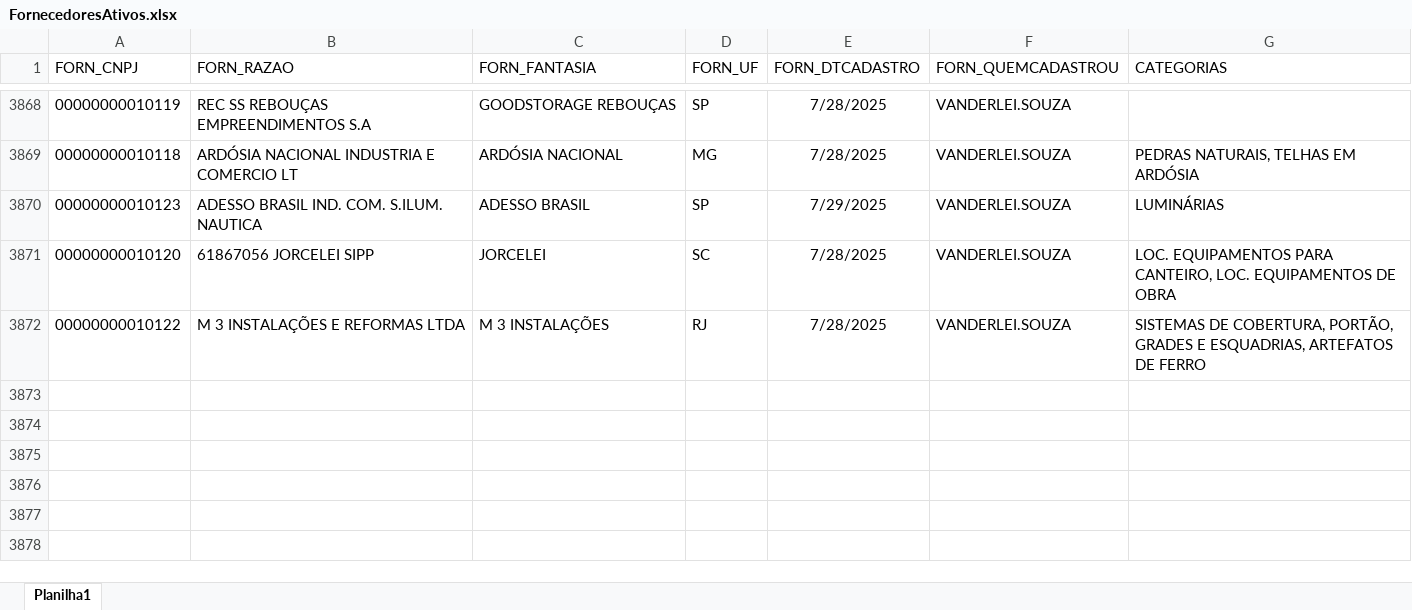
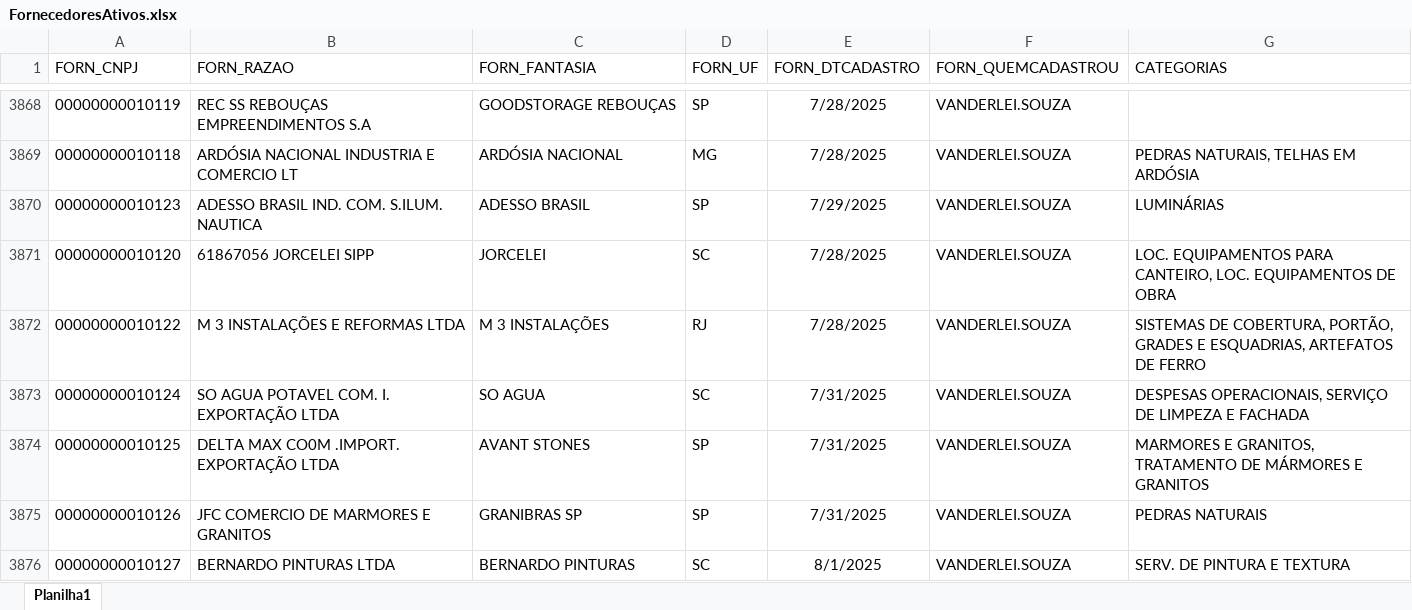
Before and after one commit to Mgiglio98/fornecedores, an Excel workbook: FornecedoresAtivos.xlsx, sheet Planilha1, drawn as a sheet; only a part is shown, gaps mark what is left out; values as stored, in another font and other column widths than the file's, no borders; the diff names each change by its address in the sheet, - before the commit and + after, or states it on an @@ line.

```diff
--- a/FornecedoresAtivos.xlsx (sheet Planilha1)
+++ b/FornecedoresAtivos.xlsx (sheet Planilha1)
+row 3873: 00000000010124 | SO AGUA POTAVEL COM. I. EXPORTAÇÃO LTDA | SO AGUA | SC | 7/31/2025 | VANDERLEI.SOUZA | DESPESAS OPERACIONAIS, SERVIÇO DE LIMPEZA E FACHADA
+row 3874: 00000000010125 | DELTA MAX CO0M .IMPORT. EXPORTAÇÃO LTDA | AVANT STONES | SP | 7/31/2025 | VANDERLEI.SOUZA | MARMORES E GRANITOS, TRATAMENTO DE MÁRMORES E GRANITOS
+row 3875: 00000000010126 | JFC COMERCIO DE MARMORES E GRANITOS | GRANIBRAS SP | SP | 7/31/2025 | VANDERLEI.SOUZA | PEDRAS NATURAIS
+row 3876: 00000000010127 | BERNARDO PINTURAS LTDA | BERNARDO PINTURAS | SC | 8/1/2025 | VANDERLEI.SOUZA | SERV. DE PINTURA E TEXTURA
```
Also changed, not shown: UltForn.xlsx.
